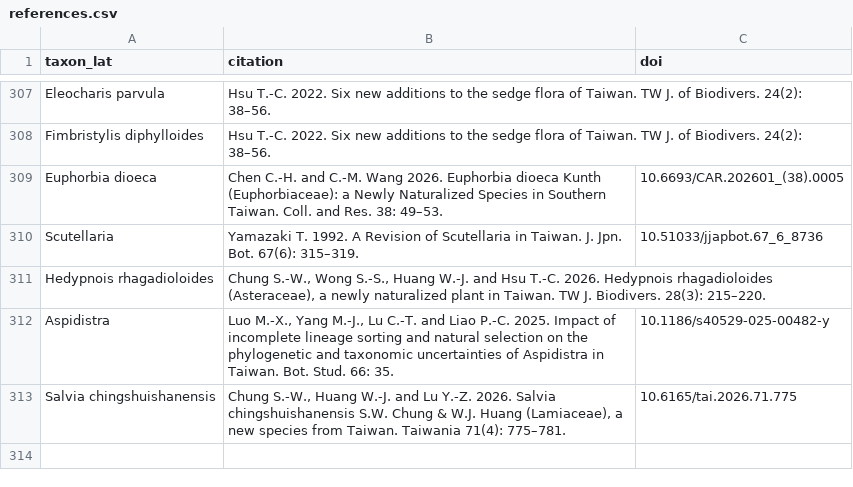
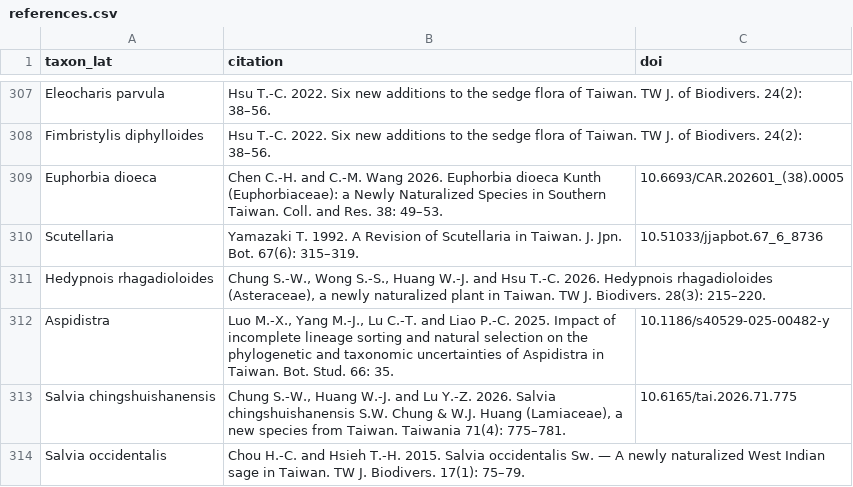
Before and after one commit to Bahamutzerox/taiwan-seed-plants, a CSV file: data/references.csv, drawn as a sheet; only a part is shown, gaps mark what is left out.

```diff
--- a/data/references.csv
+++ b/data/references.csv
@@ -313 +313,2 @@ Aspidistra,"Luo M.-X., Yang M.-J., Lu C.-T. and Liao P.-C. 2025. Impact of incom
 Salvia chingshuishanensis,"Chung S.-W., Huang W.-J. and Lu Y.-Z. 2026. Salvia chingshuishanensis S.W. Chung & W.J. Huang (Lamiaceae), a new species from Taiwan. Taiwania 71(4): 775–781.",10.6165/tai.2026.71.775
+Salvia occidentalis,"Chou H.-C. and Hsieh T.-H. 2015. Salvia occidentalis Sw. — A newly naturalized West Indian sage in Taiwan. TW J. Biodivers. 17(1): 75–79.",
```
